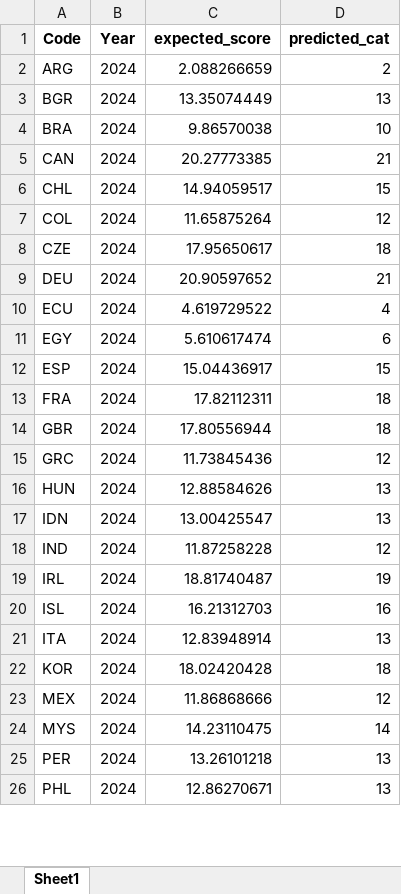
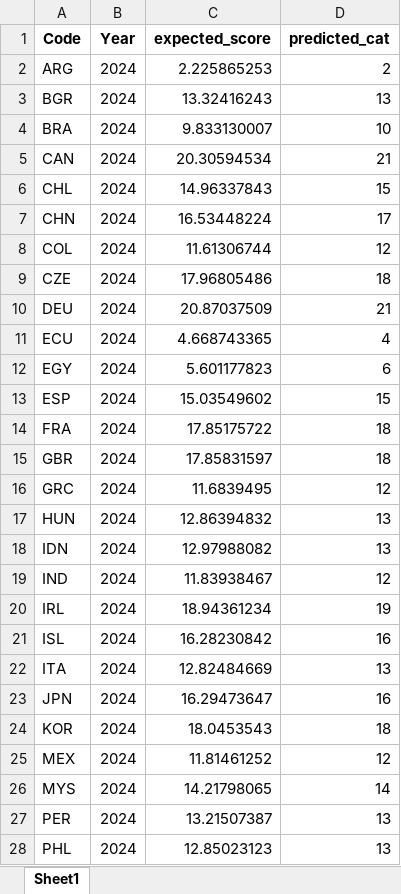
Before and after one commit to Youncki25/https-github.com-Youncki25-credit-rating-app, an Excel workbook: internal_ratings_2024.xlsx, sheet Sheet1, drawn as a sheet; only a part is shown; values as stored, in another font and other column widths than the file's, no borders; addresses are those after the commit; the diff covers the shown part only; the diff names each change by its address in the sheet, - before the commit and + after, or states it on an @@ line.

```diff
--- a/internal_ratings_2024.xlsx (sheet Sheet1)
+++ b/internal_ratings_2024.xlsx (sheet Sheet1)
-C2 (expected_score): 2.088266659
+C2 (expected_score): 2.225865253
-C3 (expected_score): 13.35074449
+C3 (expected_score): 13.32416243
-C4 (expected_score): 9.86570038
+C4 (expected_score): 9.833130007
-C5 (expected_score): 20.27773385
+C5 (expected_score): 20.30594534
-C6 (expected_score): 14.94059517
+C6 (expected_score): 14.96337843
+row 7: CHN | 2024 | 16.53448224 | 17
-C8 (expected_score): 11.65875264
+C8 (expected_score): 11.61306744
-C9 (expected_score): 17.95650617
+C9 (expected_score): 17.96805486
-C10 (expected_score): 20.90597652
+C10 (expected_score): 20.87037509
-C11 (expected_score): 4.619729522
+C11 (expected_score): 4.668743365
-C12 (expected_score): 5.610617474
+C12 (expected_score): 5.601177823
-C13 (expected_score): 15.04436917
+C13 (expected_score): 15.03549602
-C14 (expected_score): 17.82112311
+C14 (expected_score): 17.85175722
-C15 (expected_score): 17.80556944
+C15 (expected_score): 17.85831597
-C16 (expected_score): 11.73845436
+C16 (expected_score): 11.6839495
-C17 (expected_score): 12.88584626
+C17 (expected_score): 12.86394832
-C18 (expected_score): 13.00425547
+C18 (expected_score): 12.97988082
-C19 (expected_score): 11.87258228
+C19 (expected_score): 11.83938467
-C20 (expected_score): 18.81740487
+C20 (expected_score): 18.94361234
-C21 (expected_score): 16.21312703
+C21 (expected_score): 16.28230842
-C22 (expected_score): 12.83948914
+C22 (expected_score): 12.82484669
+row 23: JPN | 2024 | 16.29473647 | 16
-C24 (expected_score): 18.02420428
+C24 (expected_score): 18.0453543
-C25 (expected_score): 11.86868666
+C25 (expected_score): 11.81461252
-C26 (expected_score): 14.23110475
+C26 (expected_score): 14.21798065
-C27 (expected_score): 13.26101218
+C27 (expected_score): 13.21507387
-C28 (expected_score): 12.86270671
+C28 (expected_score): 12.85023123
```
Also changed, not shown: 1 added row and 9 edited cells elsewhere in this sheet, JPN_WB_timeseries.xlsx, VNM_WB_timeseries.xlsx, 9 other files.
